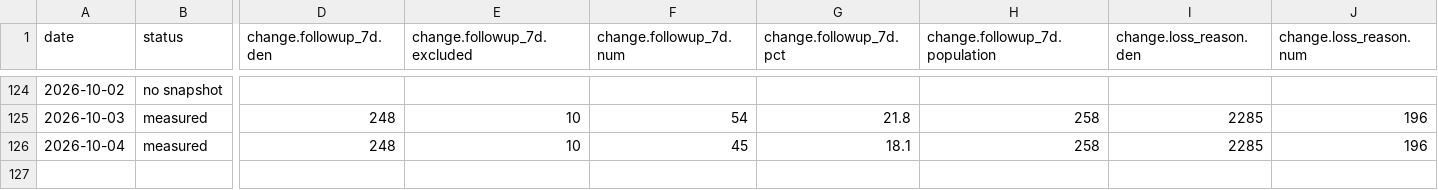
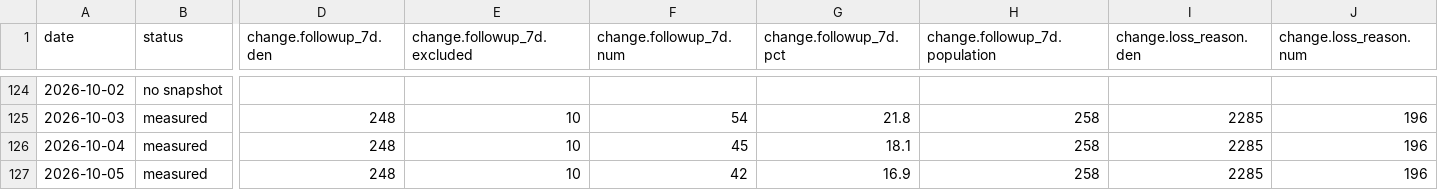
Before and after one commit to sly-leo/windoor-dashboards, a CSV file: history.csv, drawn as a sheet; only a part is shown, gaps mark what is left out; rows hold the shown columns only; the diff names each change by its address in the sheet, - before the commit and + after, or states it on an @@ line.

```diff
--- a/history.csv
+++ b/history.csv
+row 127: 2026-10-05 | measured | 248 | 10 | 42 | 16.9 | 258 | 2285 | 196
```
Also changed, not shown: history_columns.csv, history_meta.csv, 1 other file.
